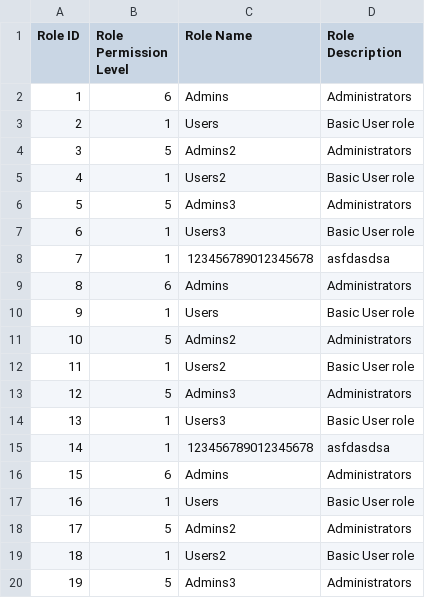
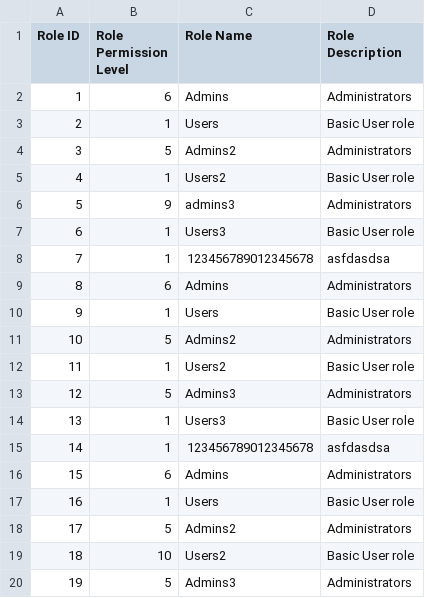
Before and after one commit to Levvi07/Webmanager, a CSV file: data/roles.csv, drawn as a sheet.

```diff
--- a/data/roles.csv
+++ b/data/roles.csv
@@ -5,3 +5,3 @@ Role ID,Role Permission Level,Role Name,Role Description
 4,1,Users2,Basic User role
-5,5,Admins3,Administrators
+5,9,admins3,Administrators
 6,1,Users3,Basic User role
@@ -18,3 +18,3 @@ Role ID,Role Permission Level,Role Name,Role Description
 17,5,Admins2,Administrators
-18,1,Users2,Basic User role
+18,10,Users2,Basic User role
 19,5,Admins3,Administrators
```
Also changed, not shown: data/tokens.csv, 2 other files.
